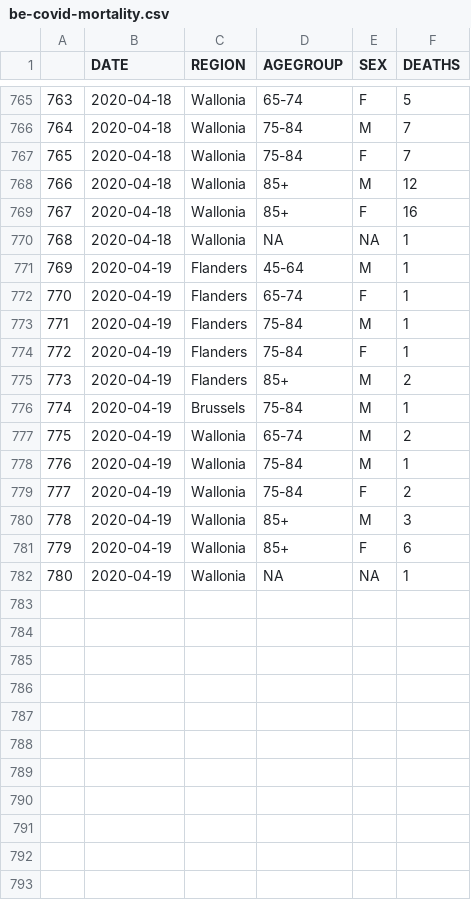
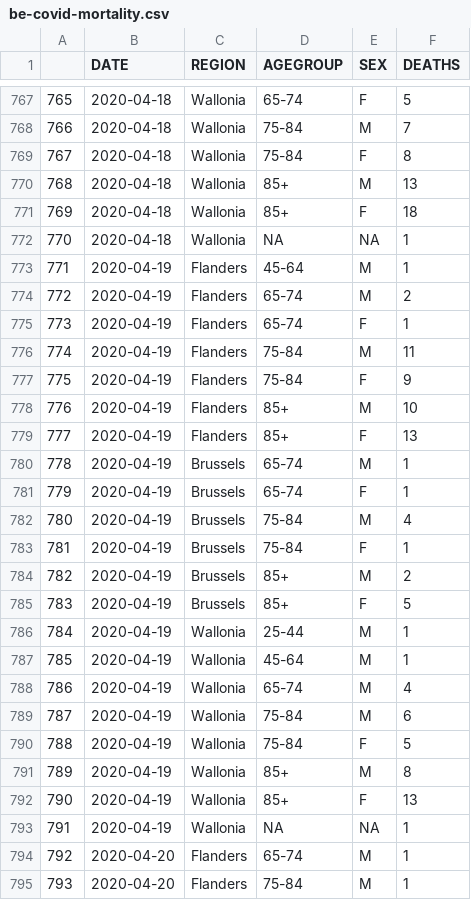
Before and after one commit to pschaus/covidbe-opendata, a CSV file: static/csv/be-covid-mortality.csv, drawn as a sheet; only a part is shown, gaps mark what is left out; addresses are those after the commit; the diff covers the shown part only; the diff names each change by its address in the sheet, - before the commit and + after, or states it on an @@ line.

Commit message:
update data

```diff
--- a/static/csv/be-covid-mortality.csv
+++ b/static/csv/be-covid-mortality.csv
@@ column A renumbered between rows 755 and 793 @@
-F769 (DEATHS): 7
+F769 (DEATHS): 8
-F770 (DEATHS): 12
+F770 (DEATHS): 13
-F771 (DEATHS): 16
+F771 (DEATHS): 18
+row 774: 772 | 2020-04-19 | Flanders | 65-74 | M | 2
-F776 (DEATHS): 1
+F776 (DEATHS): 11
-F777 (DEATHS): 1
+F777 (DEATHS): 9
-F778 (DEATHS): 2
+F778 (DEATHS): 10
+row 779: 777 | 2020-04-19 | Flanders | 85+ | F | 13
-D780 (AGEGROUP): 75-84
+D780 (AGEGROUP): 65-74
+row 781: 779 | 2020-04-19 | Brussels | 65-74 | F | 1
+row 782: 780 | 2020-04-19 | Brussels | 75-84 | M | 4
+row 783: 781 | 2020-04-19 | Brussels | 75-84 | F | 1
+row 784: 782 | 2020-04-19 | Brussels | 85+ | M | 2
+row 785: 783 | 2020-04-19 | Brussels | 85+ | F | 5
+row 786: 784 | 2020-04-19 | Wallonia | 25-44 | M | 1
+row 787: 785 | 2020-04-19 | Wallonia | 45-64 | M | 1
-F788 (DEATHS): 2
+F788 (DEATHS): 4
-F789 (DEATHS): 1
+F789 (DEATHS): 6
-F790 (DEATHS): 2
+F790 (DEATHS): 5
-F791 (DEATHS): 3
+F791 (DEATHS): 8
-F792 (DEATHS): 6
+F792 (DEATHS): 13
+row 794: 792 | 2020-04-20 | Flanders | 65-74 | M | 1
+row 795: 793 | 2020-04-20 | Flanders | 75-84 | M | 1
```
Also changed, not shown: 13 added rows and 6 edited cells elsewhere in this file, static/csv/be-covid-hospi.csv, static/csv/be-covid-provinces_tot.csv, 4 other files.
